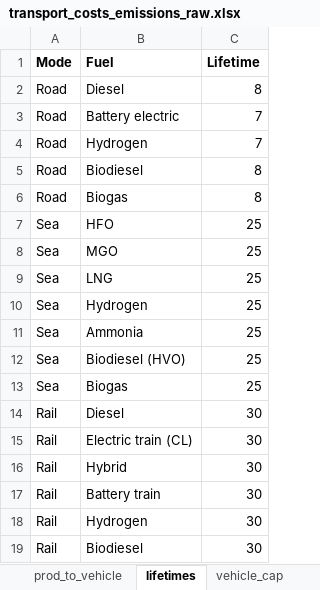
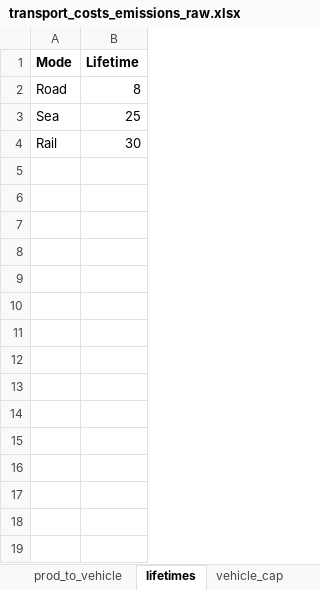
Before and after one commit to SteffenBakker/STraM_ntnu_development, an Excel workbook: Data/transport_costs_emissions_raw.xlsx, sheet lifetimes, drawn as a sheet; values as stored, in another font and other column widths than the file's, no borders; the diff names each change by its address in the sheet, - before the commit and + after, or states it on an @@ line.

```diff
--- a/Data/transport_costs_emissions_raw.xlsx (sheet lifetimes)
+++ b/Data/transport_costs_emissions_raw.xlsx (sheet lifetimes)
-column B (Fuel), row 2: Diesel; rows 13-14: Biogas | Diesel
-row 3: Road | Battery electric | 7
-row 4: Road | Hydrogen | 7
-row 5: Road | Biodiesel | 8
-row 6: Road | Biogas | 8
-row 7: Sea | HFO | 25
-row 8: Sea | MGO | 25
-row 9: Sea | LNG | 25
-row 10: Sea | Hydrogen | 25
-row 11: Sea | Ammonia | 25
-row 12: Sea | Biodiesel (HVO) | 25
-row 15: Rail | Electric train (CL) | 30
-row 16: Rail | Hybrid | 30
-row 17: Rail | Battery train | 30
-row 18: Rail | Hydrogen | 30
-row 19: Rail | Biodiesel | 30
```
Also changed, not shown: 6 other files.
